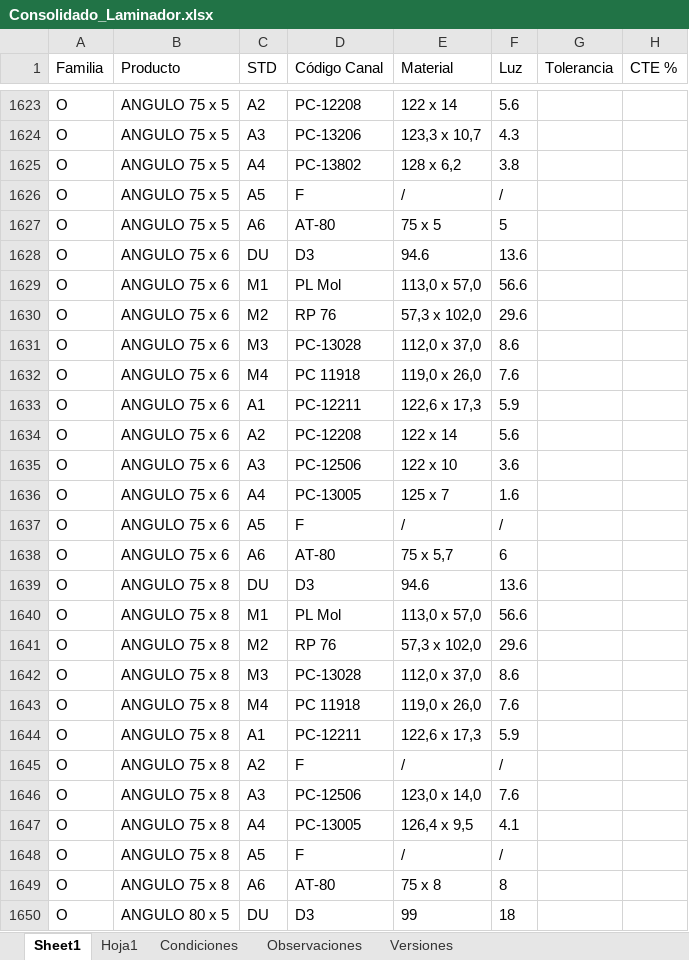
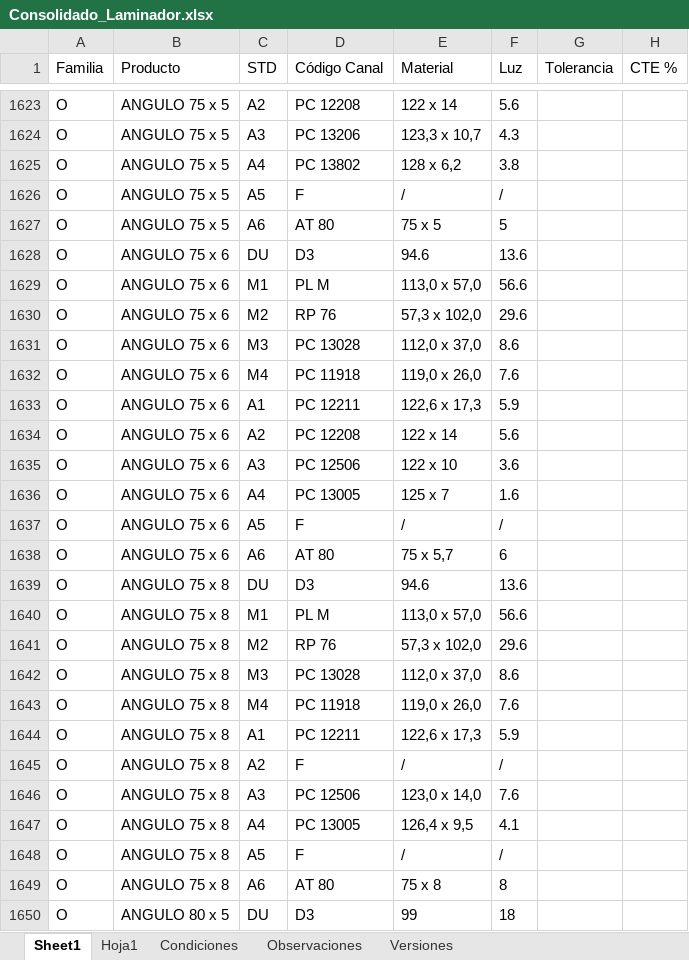
Before and after one commit to AgustinSoto-Lafoy/EQ, an Excel workbook: data/Consolidado_Laminador.xlsx, sheet Sheet1, drawn as a sheet; only a part is shown, gaps mark what is left out; values as stored, in another font and other column widths than the file's, no borders; the diff covers the shown part only; the diff names each change by its address in the sheet, - before the commit and + after, or states it on an @@ line.

```diff
--- a/data/Consolidado_Laminador.xlsx (sheet Sheet1)
+++ b/data/Consolidado_Laminador.xlsx (sheet Sheet1)
-D1623 (Código Canal): PC-12208
+D1623 (Código Canal): PC 12208
-D1624 (Código Canal): PC-13206
+D1624 (Código Canal): PC 13206
-D1625 (Código Canal): PC-13802
+D1625 (Código Canal): PC 13802
-D1627 (Código Canal): AT-80
+D1627 (Código Canal): AT 80
-D1629 (Código Canal): PL Mol
+D1629 (Código Canal): PL M
-D1631 (Código Canal): PC-13028
+D1631 (Código Canal): PC 13028
-D1633 (Código Canal): PC-12211
+D1633 (Código Canal): PC 12211
-D1634 (Código Canal): PC-12208
+D1634 (Código Canal): PC 12208
-D1635 (Código Canal): PC-12506
+D1635 (Código Canal): PC 12506
-D1636 (Código Canal): PC-13005
+D1636 (Código Canal): PC 13005
-D1638 (Código Canal): AT-80
+D1638 (Código Canal): AT 80
-D1640 (Código Canal): PL Mol
+D1640 (Código Canal): PL M
-D1642 (Código Canal): PC-13028
+D1642 (Código Canal): PC 13028
-D1644 (Código Canal): PC-12211
+D1644 (Código Canal): PC 12211
-D1646 (Código Canal): PC-12506
+D1646 (Código Canal): PC 12506
-D1647 (Código Canal): PC-13005
+D1647 (Código Canal): PC 13005
-D1649 (Código Canal): AT-80
+D1649 (Código Canal): AT 80
```
Also changed, not shown: 175 edited cells elsewhere in this sheet, 1 other file.
